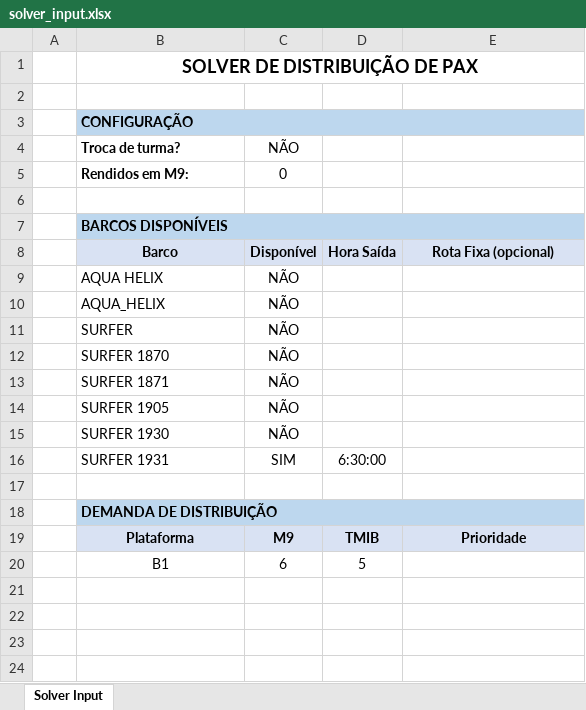
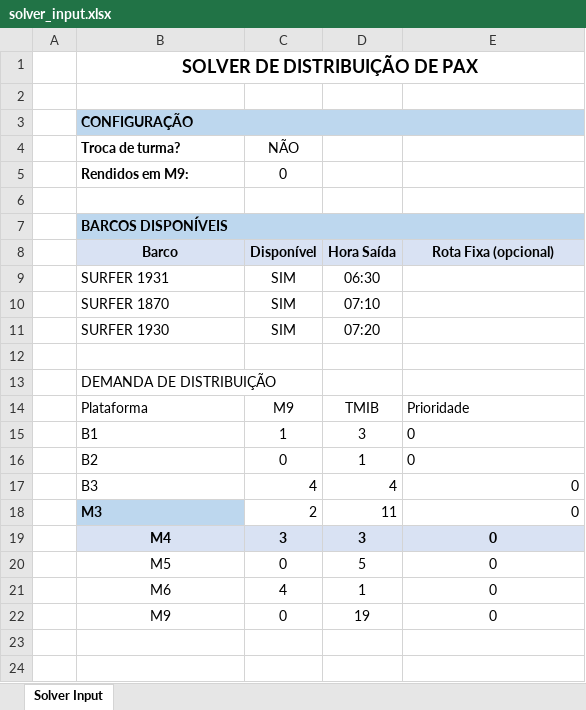
Before and after one commit to waljo/roteirizador, an Excel workbook: solver_input.xlsx, sheet Solver Input, drawn as a sheet; only a part is shown; values as stored, in another font and other column widths than the file's, no borders; removed rows and columns are numbered as before the commit, all else as after; the diff names each change by its address in the sheet, - before the commit and + after, or states it on an @@ line.

```diff
--- a/solver_input.xlsx (sheet Solver Input)
+++ b/solver_input.xlsx (sheet Solver Input)
-row 9:  | AQUA HELIX | NÃO
-row 10:  | AQUA_HELIX | NÃO
-row 11:  | SURFER | NÃO
-row 12:  | SURFER 1870 | NÃO
-row 13:  | SURFER 1871 | NÃO
-row 14:  | SURFER 1905 | NÃO
-row 15:  | SURFER 1930 | NÃO
-D9: 6:30:00
+D9: 06:30
+row 10:  | SURFER 1870 | SIM | 07:10
+row 11:  | SURFER 1930 | SIM | 07:20
@@ B13 bold: on → off, fill: #BDD7EE → none @@
-B18:E18 merged
@@ B14:E14 fill: #D9E2F3 → none, bold: on → off @@
-B14 alignment: center
+B14 alignment: left
-E14 alignment: center
+E14 alignment: left
-row 20:  | B1 | 6 | 5
-row 15: (empty)
+row 15:  | B1 | 1 | 3 | 0
-row 16: (empty)
+row 16:  | B2 | 0 | 1 | 0
+row 17:  | B3 | 4 | 4 | 0
+row 18:  | M3 | 2 | 11 | 0
+row 19:  | M4 | 3 | 3 | 0
+row 20:  | M5 | 0 | 5 | 0
+row 21:  | M6 | 4 | 1 | 0
+row 22:  | M9 | 0 | 19 | 0
```
Also changed, not shown: 3 other files.
